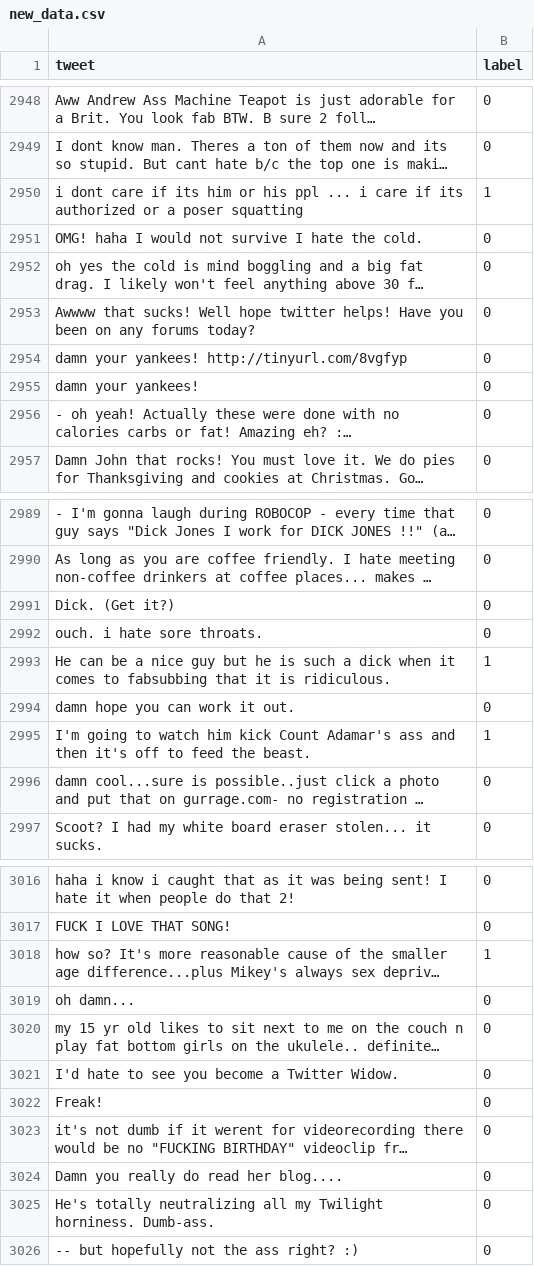
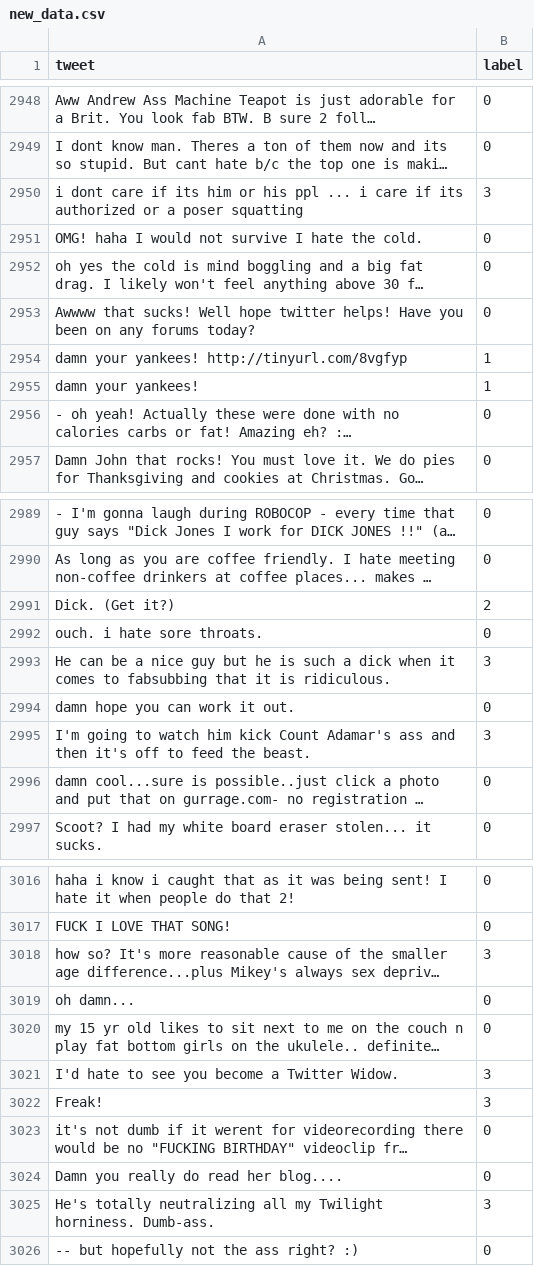
Before and after one commit to marctheshark3/UCF-NLP-Bullydetection, a CSV file: Data/new_data.csv, drawn as a sheet; only a part is shown, gaps mark what is left out; long unchanged cells end in …; the diff covers the shown part only; the diff names each change by its address in the sheet, - before the commit and + after, or states it on an @@ line.

Commit message:
3040

```diff
--- a/Data/new_data.csv
+++ b/Data/new_data.csv
-B2950 (label): 1
+B2950 (label): 3
-B2954:B2955 (label): 0
+B2954:B2955 (label): 1
-B2991 (label): 0
+B2991 (label): 2
-B2993 (label): 1
+B2993 (label): 3
-B2995 (label): 1
+B2995 (label): 3
-B3018 (label): 1
+B3018 (label): 3
-B3021:B3022 (label): 0
+B3021:B3022 (label): 3
-B3025 (label): 0
+B3025 (label): 3
```
Also changed, not shown: 9 edited cells elsewhere in this file.
